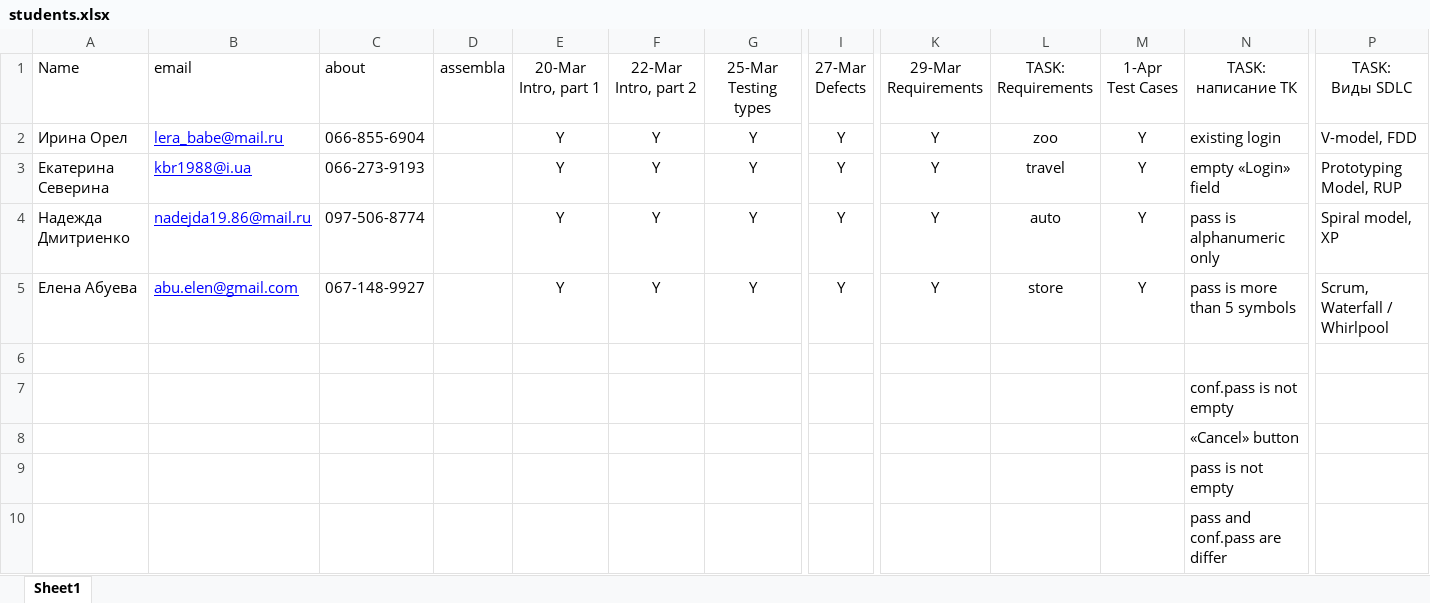
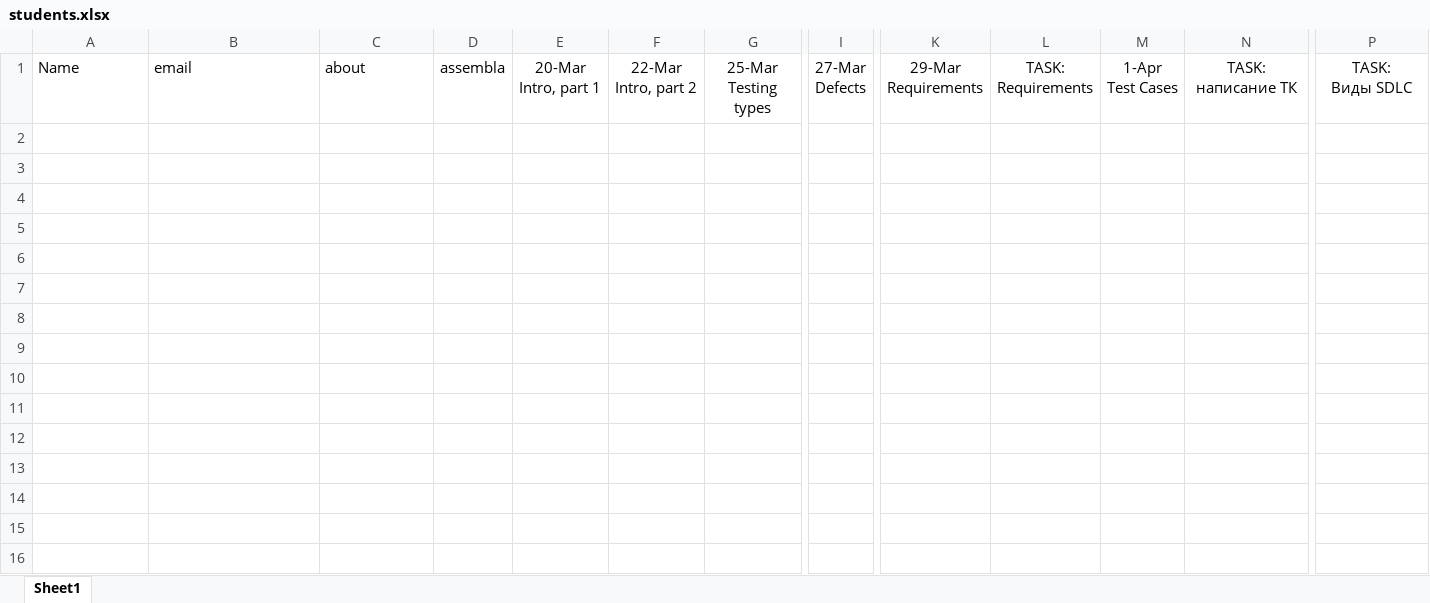
Before and after one commit to BigRacer/swtesting, an Excel workbook: students.xlsx, sheet Sheet1, drawn as a sheet; only a part is shown, gaps mark what is left out; values as stored, in another font and other column widths than the file's, no borders; rows hold the shown columns only; the diff names each change by its address in the sheet, - before the commit and + after, or states it on an @@ line.

```diff
--- a/students.xlsx (sheet Sheet1)
+++ b/students.xlsx (sheet Sheet1)
-row 2: Ирина Орел | lera_babe@mail.ru | 066-855-6904 |  | Y | Y | Y | Y | Y | zoo | Y | existing login | V-model, FDD
-row 3: Екатерина Северина | kbr1988@i.ua | 066-273-9193 |  | Y | Y | Y | Y | Y | travel | Y | empty «Login» field | Prototyping Model, RUP
-row 4: Надежда Дмитриенко | nadejda19.86@mail.ru | 097-506-8774 |  | Y | Y | Y | Y | Y | auto | Y | pass is alphanumeric only | Spiral model, XP
-row 5: Елена Абуева | abu.elen@gmail.com | 067-148-9927 |  | Y | Y | Y | Y | Y | store | Y | pass is more than 5 symbols | Scrum, Waterfall / Whirlpool
-row 6: (empty)
-row 7:  |  |  |  |  |  |  |  |  |  |  | conf.pass is not empty
-row 8:  |  |  |  |  |  |  |  |  |  |  | «Cancel» button
-row 9:  |  |  |  |  |  |  |  |  |  |  | pass is not empty
-row 10:  |  |  |  |  |  |  |  |  |  |  | pass and conf.pass are differ
```
Also changed, not shown: 42 other files.
